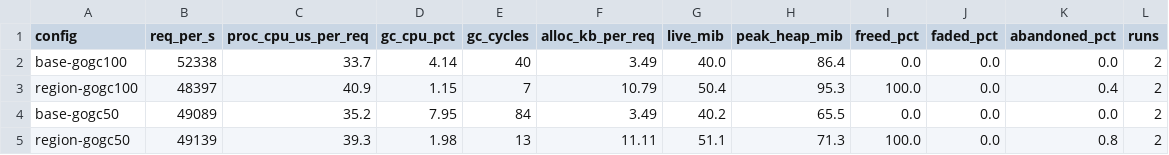
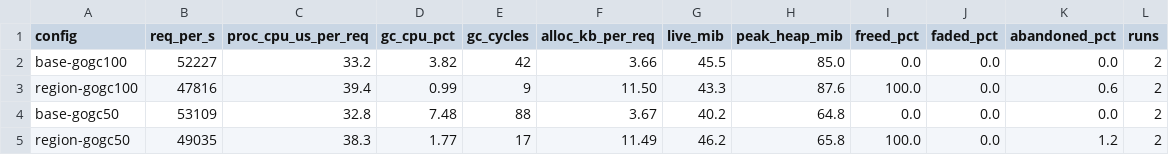
Before and after one commit to justinsb/go, a CSV file: doc/gc-gap/results/restwork-summary.csv, drawn as a sheet; only a part is shown; the diff covers the shown part only.

```diff
--- a/doc/gc-gap/results/restwork-summary.csv
+++ b/doc/gc-gap/results/restwork-summary.csv
@@ -1,5 +1,5 @@
 config,req_per_s,proc_cpu_us_per_req,gc_cpu_pct,gc_cycles,alloc_kb_per_req,live_mib,peak_heap_mib,freed_pct,faded_pct,abandoned_pct,runs
-base-gogc100,52338,33.7,4.14,40,3.49,40.0,86.4,0.0,0.0,0.0,2
-region-gogc100,48397,40.9,1.15,7,10.79,50.4,95.3,100.0,0.0,0.4,2
-base-gogc50,49089,35.2,7.95,84,3.49,40.2,65.5,0.0,0.0,0.0,2
-region-gogc50,49139,39.3,1.98,13,11.11,51.1,71.3,100.0,0.0,0.8,2
+base-gogc100,52227,33.2,3.82,42,3.66,45.5,85.0,0.0,0.0,0.0,2
+region-gogc100,47816,39.4,0.99,9,11.50,43.3,87.6,100.0,0.0,0.6,2
+base-gogc50,53109,32.8,7.48,88,3.67,40.2,64.8,0.0,0.0,0.0,2
+region-gogc50,49035,38.3,1.77,17,11.49,46.2,65.8,100.0,0.0,1.2,2
```
Also changed, not shown: 32 edited cells elsewhere in this file, 12 other files.
